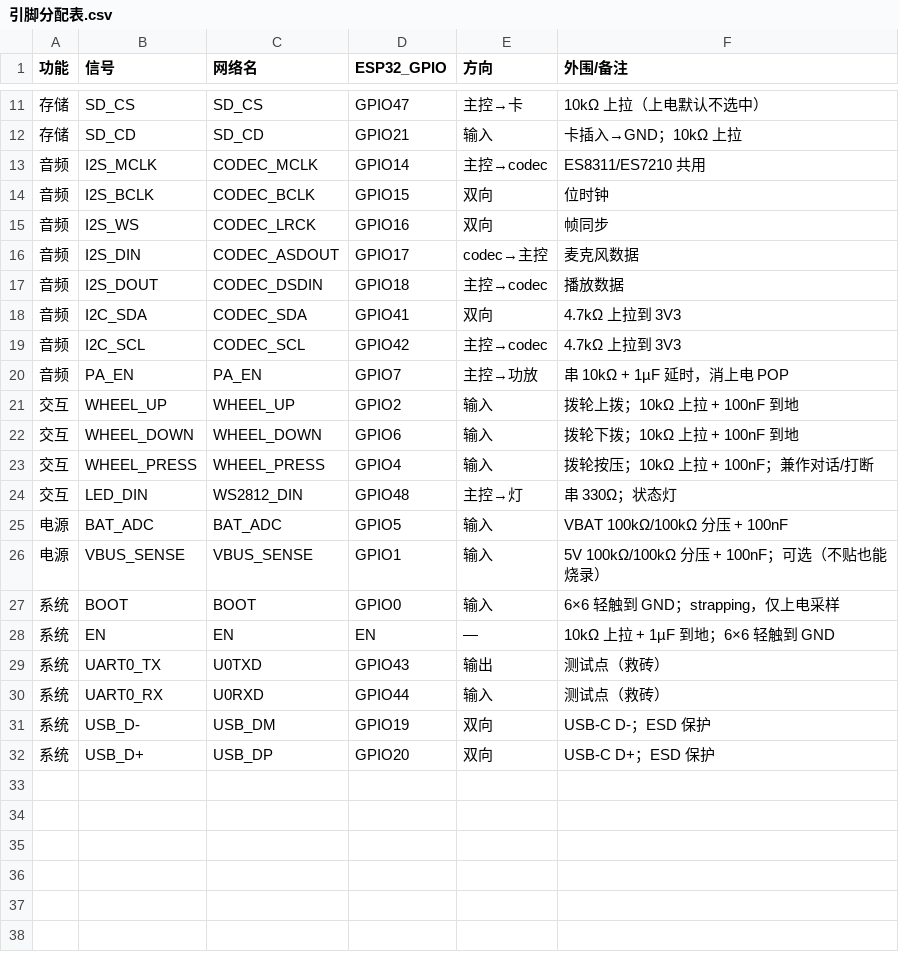
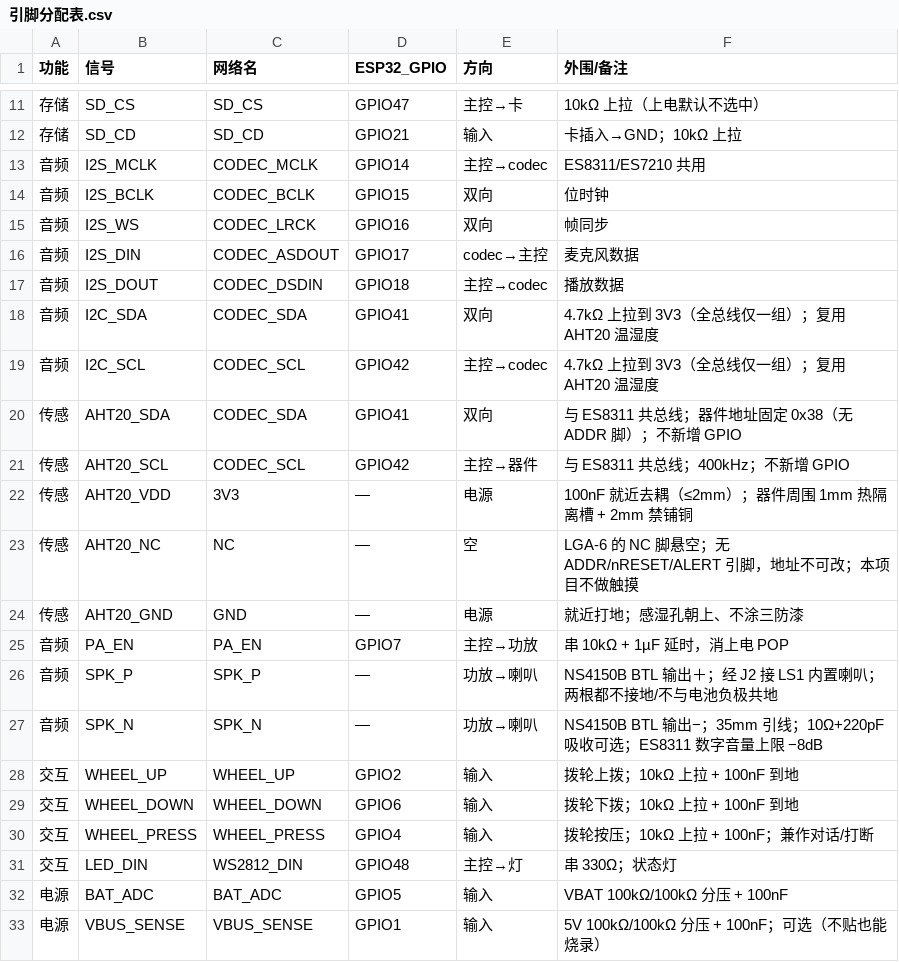
Before and after one commit to ChenDudo/ESP32S3_LCD, a CSV file: projects/xiaozhi-ai-board/硬件设计/引脚分配表.csv, drawn as a sheet; only a part is shown, gaps mark what is left out; the shorter side is filled out with more unchanged rows.

```diff
--- a/projects/xiaozhi-ai-board/硬件设计/引脚分配表.csv
+++ b/projects/xiaozhi-ai-board/硬件设计/引脚分配表.csv
@@ -17,5 +17,12 @@
 音频,I2S_DOUT,CODEC_DSDIN,GPIO18,主控→codec,播放数据
-音频,I2C_SDA,CODEC_SDA,GPIO41,双向,4.7kΩ 上拉到 3V3
-音频,I2C_SCL,CODEC_SCL,GPIO42,主控→codec,4.7kΩ 上拉到 3V3
+音频,I2C_SDA,CODEC_SDA,GPIO41,双向,4.7kΩ 上拉到 3V3（全总线仅一组）；复用 AHT20 温湿度
+音频,I2C_SCL,CODEC_SCL,GPIO42,主控→codec,4.7kΩ 上拉到 3V3（全总线仅一组）；复用 AHT20 温湿度
+传感,AHT20_SDA,CODEC_SDA,GPIO41,双向,与 ES8311 共总线；器件地址固定 0x38（无 ADDR 脚）；不新增 GPIO
+传感,AHT20_SCL,CODEC_SCL,GPIO42,主控→器件,与 ES8311 共总线；400kHz；不新增 GPIO
+传感,AHT20_VDD,3V3,—,电源,100nF 就近去耦（≤2mm）；器件周围 1mm 热隔离槽 + 2mm 禁铺铜
+传感,AHT20_NC,NC,—,空,LGA-6 的 NC 脚悬空；无 ADDR/nRESET/ALERT 引脚，地址不可改；本项目不做触摸
+传感,AHT20_GND,GND,—,电源,就近打地；感湿孔朝上、不涂三防漆
 音频,PA_EN,PA_EN,GPIO7,主控→功放,串 10kΩ + 1µF 延时，消上电 POP
+音频,SPK_P,SPK_P,—,功放→喇叭,NS4150B BTL 输出＋；经 J2 接 LS1 内置喇叭；两根都不接地/不与电池负极共地
+音频,SPK_N,SPK_N,—,功放→喇叭,NS4150B BTL 输出−；35mm 引线；10Ω+220pF 吸收可选；ES8311 数字音量上限 −8dB
 交互,WHEEL_UP,WHEEL_UP,GPIO2,输入,拨轮上拨；10kΩ 上拉 + 100nF 到地
```
Also changed, not shown: projects/xiaozhi-ai-board/硬件设计/BOM.csv, 9 other files.
